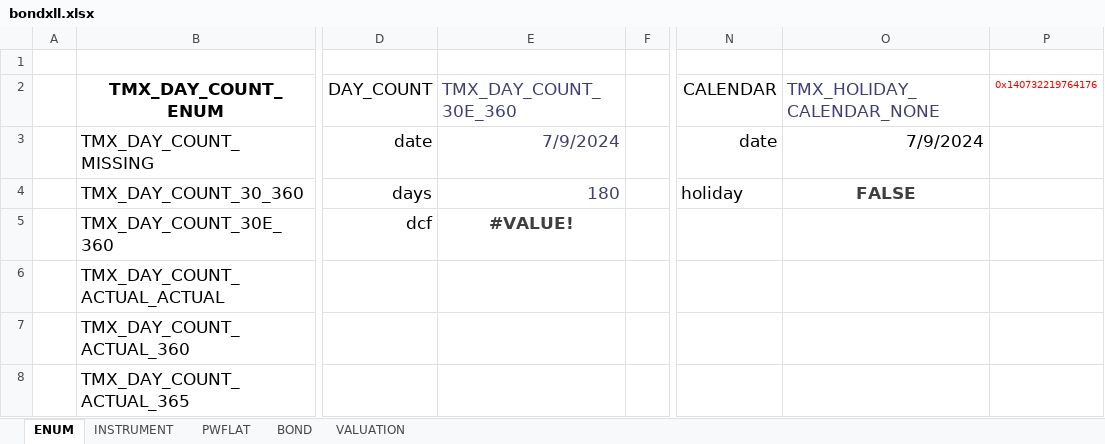
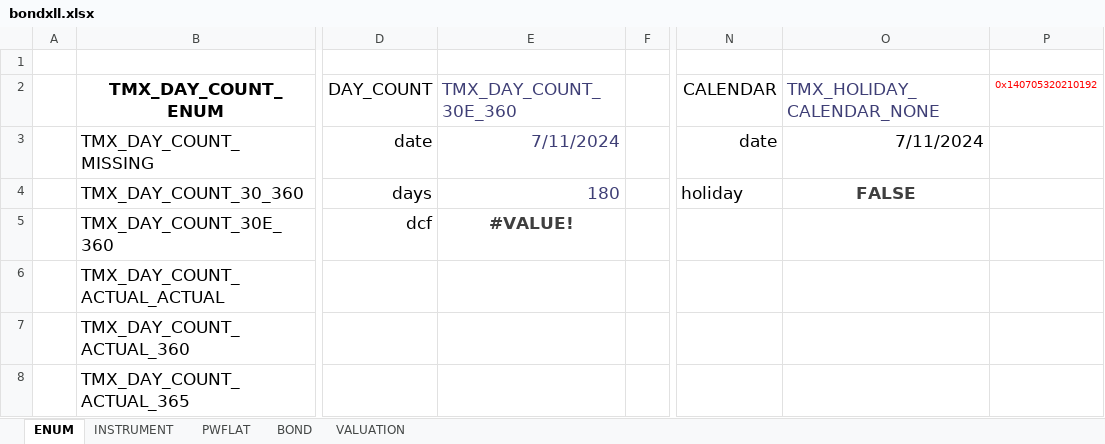
Before and after one commit to tmcrossx/bondxll, an Excel workbook: bondxll.xlsx, sheet ENUM, drawn as a sheet; only a part is shown, gaps mark what is left out; values as stored, in another font and other column widths than the file's, no borders; the diff names each change by its address in the sheet, - before the commit and + after, or states it on an @@ line.

```diff
--- a/bondxll.xlsx (sheet ENUM)
+++ b/bondxll.xlsx (sheet ENUM)
-P2: 0x140732219764176
+P2: 0x140705320210192
-E3 (TMX_DAY_COUNT_30E_360): 7/9/2024
+E3 (TMX_DAY_COUNT_30E_360): 7/11/2024
-O3 (TMX_HOLIDAY_CALENDAR_NONE): 7/9/2024
+O3 (TMX_HOLIDAY_CALENDAR_NONE): 7/11/2024
```
Also changed, not shown: sheet PWFLAT, sheet BOND, sheet INSTRUMENT, 7 other files.
